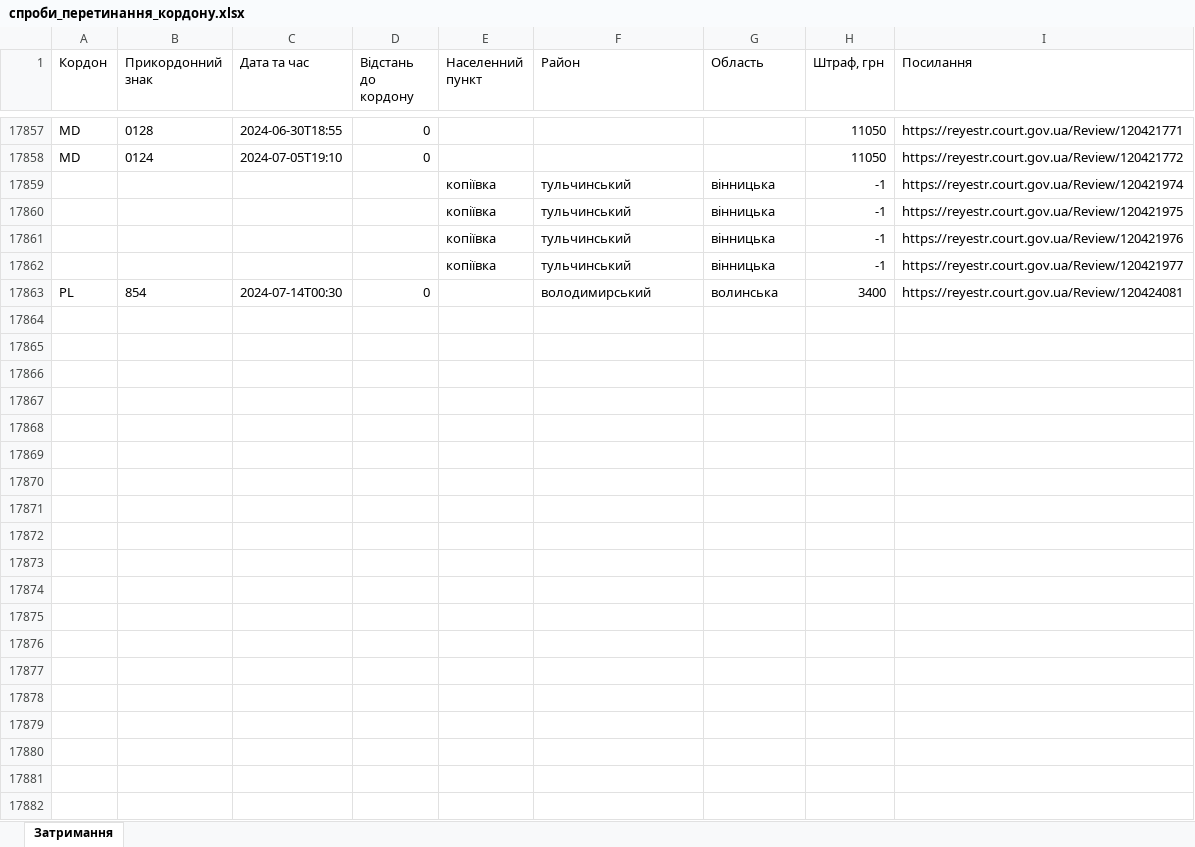
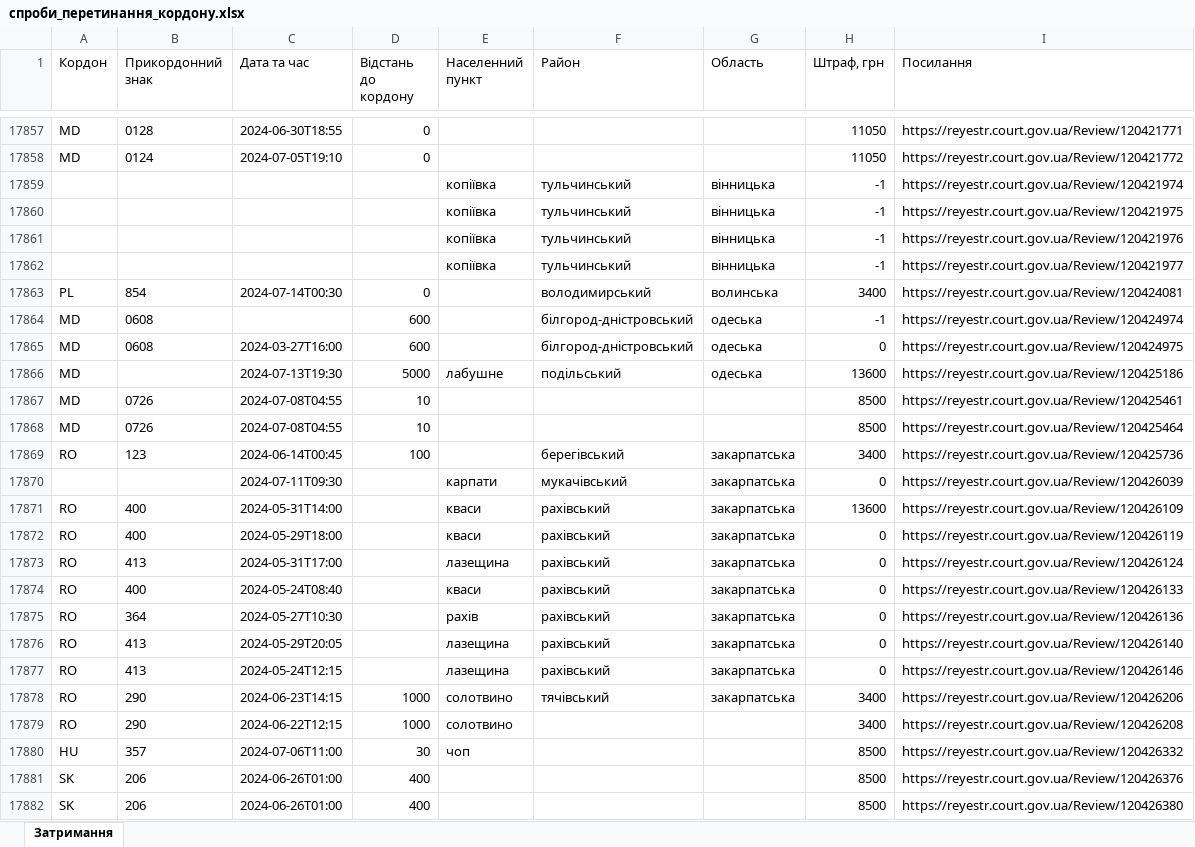
Before and after one commit to profwernstrom/noescape, an Excel workbook: public/спроби_перетинання_кордону.xlsx, sheet Затримання, drawn as a sheet; only a part is shown, gaps mark what is left out; values as stored, in another font and other column widths than the file's, no borders; the diff covers the shown part only; the diff names each change by its address in the sheet, - before the commit and + after, or states it on an @@ line.

Commit message:
Update data

```diff
--- a/public/спроби_перетинання_кордону.xlsx (sheet Затримання)
+++ b/public/спроби_перетинання_кордону.xlsx (sheet Затримання)
+row 17864: MD | 0608 |  | 600 |  | білгород-дністровський | одеська | -1 | https://reyestr.court.gov.ua/Review/120424974
+row 17865: MD | 0608 | 2024-03-27T16:00 | 600 |  | білгород-дністровський | одеська | 0 | https://reyestr.court.gov.ua/Review/120424975
+row 17866: MD |  | 2024-07-13T19:30 | 5000 | лабушне | подільський | одеська | 13600 | https://reyestr.court.gov.ua/Review/120425186
+row 17867: MD | 0726 | 2024-07-08T04:55 | 10 |  |  |  | 8500 | https://reyestr.court.gov.ua/Review/120425461
+row 17868: MD | 0726 | 2024-07-08T04:55 | 10 |  |  |  | 8500 | https://reyestr.court.gov.ua/Review/120425464
+row 17869: RO | 123 | 2024-06-14T00:45 | 100 |  | берегівський | закарпатська | 3400 | https://reyestr.court.gov.ua/Review/120425736
+row 17870:  |  | 2024-07-11T09:30 |  | карпати | мукачівський | закарпатська | 0 | https://reyestr.court.gov.ua/Review/120426039
+row 17871: RO | 400 | 2024-05-31T14:00 |  | кваси | рахівський | закарпатська | 13600 | https://reyestr.court.gov.ua/Review/120426109
+row 17872: RO | 400 | 2024-05-29T18:00 |  | кваси | рахівський | закарпатська | 0 | https://reyestr.court.gov.ua/Review/120426119
+row 17873: RO | 413 | 2024-05-31T17:00 |  | лазещина | рахівський | закарпатська | 0 | https://reyestr.court.gov.ua/Review/120426124
+row 17874: RO | 400 | 2024-05-24T08:40 |  | кваси | рахівський | закарпатська | 0 | https://reyestr.court.gov.ua/Review/120426133
+row 17875: RO | 364 | 2024-05-27T10:30 |  | рахів | рахівський | закарпатська | 0 | https://reyestr.court.gov.ua/Review/120426136
+row 17876: RO | 413 | 2024-05-29T20:05 |  | лазещина | рахівський | закарпатська | 0 | https://reyestr.court.gov.ua/Review/120426140
+row 17877: RO | 413 | 2024-05-24T12:15 |  | лазещина | рахівський | закарпатська | 0 | https://reyestr.court.gov.ua/Review/120426146
+row 17878: RO | 290 | 2024-06-23T14:15 | 1000 | солотвино | тячівський | закарпатська | 3400 | https://reyestr.court.gov.ua/Review/120426206
+row 17879: RO | 290 | 2024-06-22T12:15 | 1000 | солотвино |  |  | 3400 | https://reyestr.court.gov.ua/Review/120426208
+row 17880: HU | 357 | 2024-07-06T11:00 | 30 | чоп |  |  | 8500 | https://reyestr.court.gov.ua/Review/120426332
+row 17881: SK | 206 | 2024-06-26T01:00 | 400 |  |  |  | 8500 | https://reyestr.court.gov.ua/Review/120426376
+row 17882: SK | 206 | 2024-06-26T01:00 | 400 |  |  |  | 8500 | https://reyestr.court.gov.ua/Review/120426380
```
Also changed, not shown: 90 added rows elsewhere in this sheet, 2 other files.
